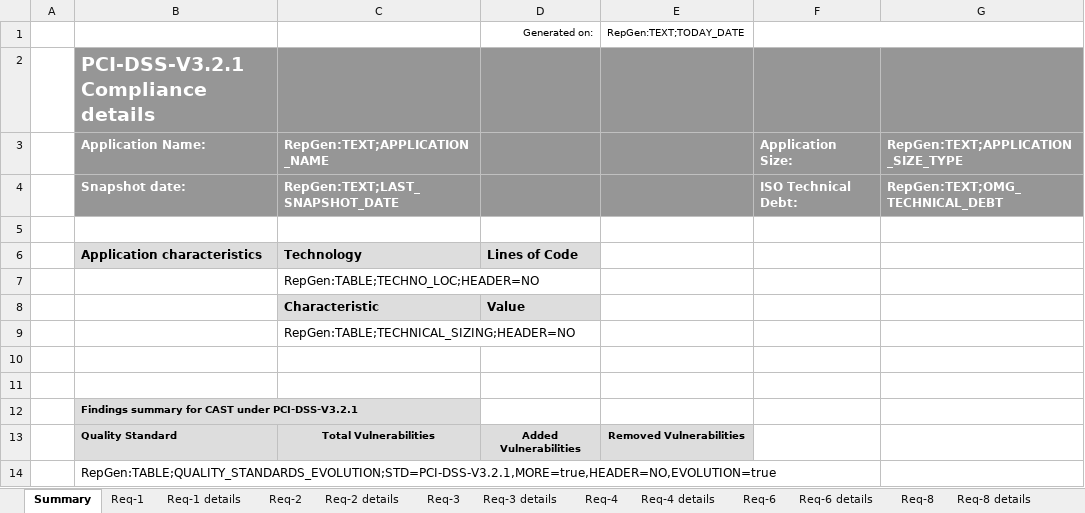
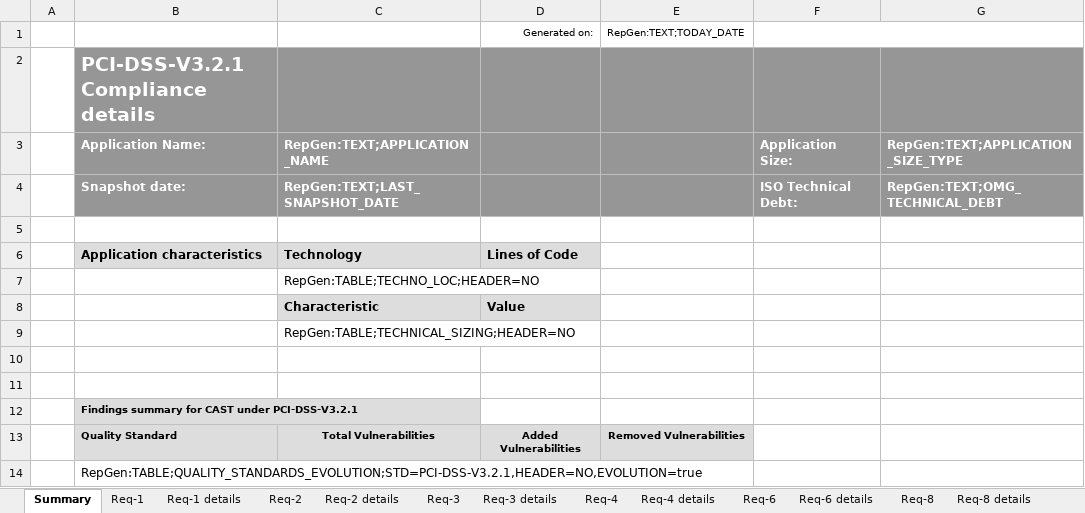
Before and after one commit to CAST-projects/CAST-ReportGenerator, an Excel workbook: CastReporting.Reporting.Core/Templates/Application/Compliance reports/PCI-DSS-V3.2.1 Full Detailed Report.xlsx, sheet Summary, drawn as a sheet; values as stored, in another font and other column widths than the file's, no borders; charts and pictures not drawn; the diff names each change by its address in the sheet, - before the commit and + after, or states it on an @@ line.

```diff
--- a/CastReporting.Reporting.Core/Templates/Application/Compliance reports/PCI-DSS-V3.2.1 Full Detailed Report.xlsx (sheet Summary)
+++ b/CastReporting.Reporting.Core/Templates/Application/Compliance reports/PCI-DSS-V3.2.1 Full Detailed Report.xlsx (sheet Summary)
-B14: RepGen:TABLE;QUALITY_STANDARDS_EVOLUTION;STD=PCI-DSS-V3.2.1,MORE=true,HEADER=NO,EVOLUTION=true
+B14: RepGen:TABLE;QUALITY_STANDARDS_EVOLUTION;STD=PCI-DSS-V3.2.1,HEADER=NO,EVOLUTION=true
```
Also changed, not shown: CastReporting.Reporting.Core/Templates/Application/Compliance reports/PCI-DSS-V3.1 Full Detailed Report.xlsx, 7 other files.
